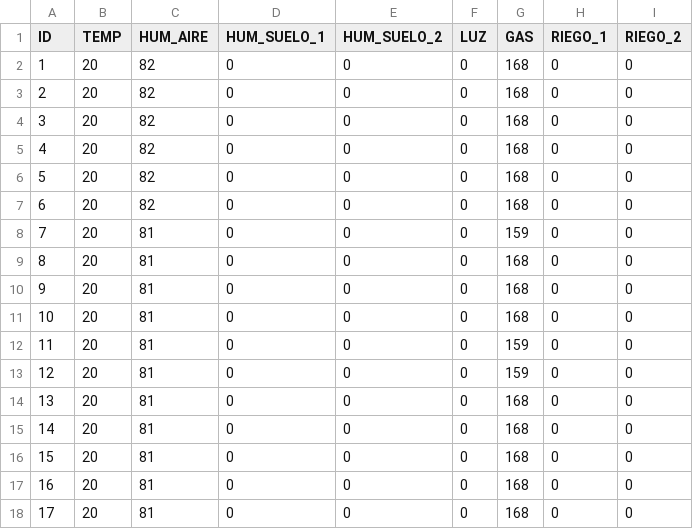
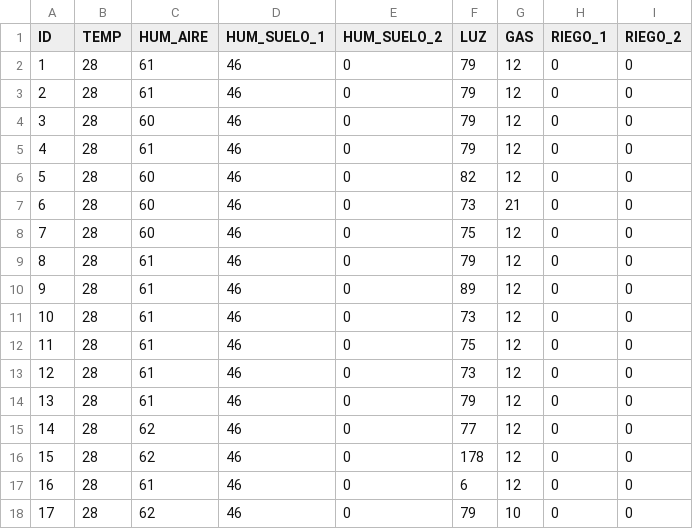
Before and after one commit to BrayanMica/Arqui_aux_2026, a CSV file: Fase2/src/dashboard/backend/arm64/lecturas.csv, drawn as a sheet; only a part is shown; the diff covers the shown part only.

```diff
--- a/Fase2/src/dashboard/backend/arm64/lecturas.csv
+++ b/Fase2/src/dashboard/backend/arm64/lecturas.csv
@@ -1,18 +1,18 @@
 ID,TEMP,HUM_AIRE,HUM_SUELO_1,HUM_SUELO_2,LUZ,GAS,RIEGO_1,RIEGO_2
-1,20,82,0,0,0,168,0,0
-2,20,82,0,0,0,168,0,0
-3,20,82,0,0,0,168,0,0
-4,20,82,0,0,0,168,0,0
-5,20,82,0,0,0,168,0,0
-6,20,82,0,0,0,168,0,0
-7,20,81,0,0,0,159,0,0
-8,20,81,0,0,0,168,0,0
-9,20,81,0,0,0,168,0,0
-10,20,81,0,0,0,168,0,0
-11,20,81,0,0,0,159,0,0
-12,20,81,0,0,0,159,0,0
-13,20,81,0,0,0,168,0,0
-14,20,81,0,0,0,168,0,0
-15,20,81,0,0,0,168,0,0
-16,20,81,0,0,0,168,0,0
-17,20,81,0,0,0,168,0,0
+1,28,61,46,0,79,12,0,0
+2,28,61,46,0,79,12,0,0
+3,28,60,46,0,79,12,0,0
+4,28,61,46,0,79,12,0,0
+5,28,60,46,0,82,12,0,0
+6,28,60,46,0,73,21,0,0
+7,28,60,46,0,75,12,0,0
+8,28,61,46,0,79,12,0,0
+9,28,61,46,0,89,12,0,0
+10,28,61,46,0,73,12,0,0
+11,28,61,46,0,75,12,0,0
+12,28,61,46,0,73,12,0,0
+13,28,61,46,0,79,12,0,0
+14,28,62,46,0,77,12,0,0
+15,28,62,46,0,178,12,0,0
+16,28,61,46,0,6,12,0,0
+17,28,62,46,0,79,10,0,0
```
Also changed, not shown: 65 edited cells elsewhere in this file, 13 other files.
